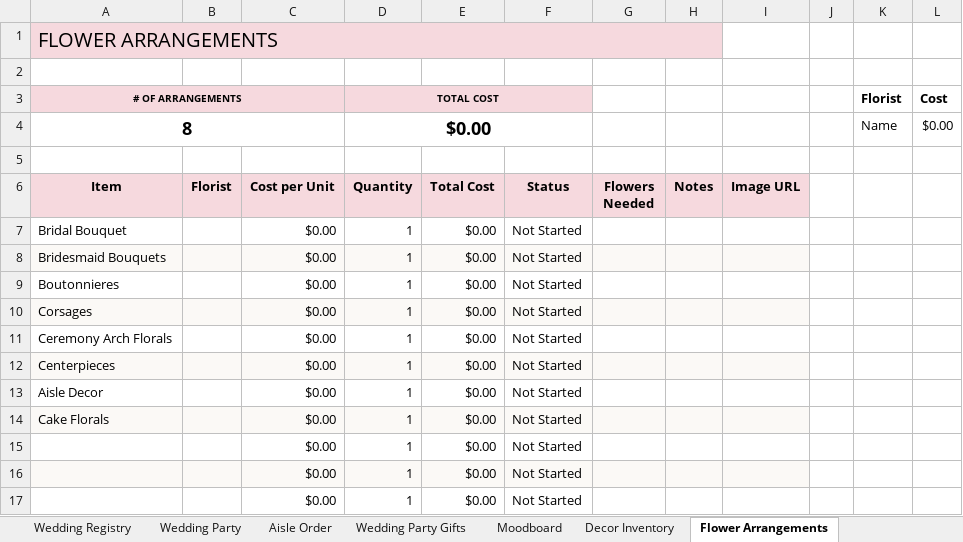
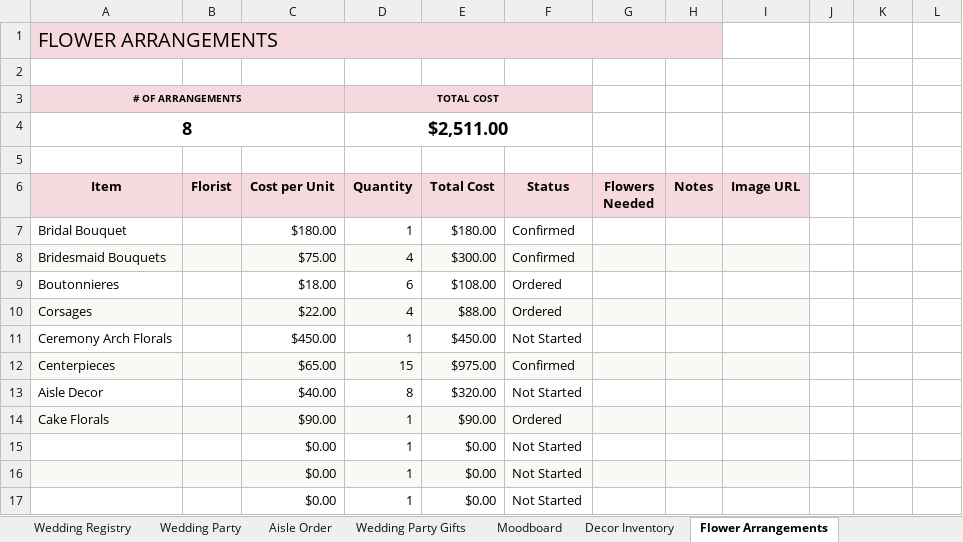
Before and after one commit to ninaportz23-blip/wedding-planner-etsy, an Excel workbook: dist/Wedding-Planner-All-In-One.xlsx, sheet Flower Arrangements, drawn as a sheet; only a part is shown; values as stored, in another font and other column widths than the file's, no borders; charts and pictures and conditional formats not drawn; removed rows and columns are numbered as before the commit, all else as after; the diff names each change by its address in the sheet, - before the commit and + after, or states it on an @@ line.

```diff
--- a/dist/Wedding-Planner-All-In-One.xlsx (sheet Flower Arrangements)
+++ b/dist/Wedding-Planner-All-In-One.xlsx (sheet Flower Arrangements)
-K3: Florist
+K3: (empty)
-L3: Cost
+L3: (empty)
-row 4: 8 |  |  | $0.00 |  |  |  |  |  |  | Name | $0.00
+row 4: 8 |  |  | $2,511.00
-C7 (Cost per Unit): $0.00
+C7 (Cost per Unit): $180.00
-E7 (Total Cost): $0.00
+E7 (Total Cost): $180.00
-F7 (Status): Not Started
+F7 (Status): Confirmed
-row 8: Bridesmaid Bouquets |  | $0.00 | 1 | $0.00 | Not Started
-row 9: Boutonnieres |  | $0.00 | 1 | $0.00 | Not Started
-row 10: Corsages |  | $0.00 | 1 | $0.00 | Not Started
+row 8: Bridesmaid Bouquets |  | $75.00 | 4 | $300.00 | Confirmed
+row 9: Boutonnieres |  | $18.00 | 6 | $108.00 | Ordered
+row 10: Corsages |  | $22.00 | 4 | $88.00 | Ordered
-C11 (Cost per Unit): $0.00
+C11 (Cost per Unit): $450.00
-E11 (Total Cost): $0.00
+E11 (Total Cost): $450.00
-row 12: Centerpieces |  | $0.00 | 1 | $0.00 | Not Started
+row 12: Centerpieces |  | $65.00 | 15 | $975.00 | Confirmed
-C13 (Cost per Unit): $0.00
+C13 (Cost per Unit): $40.00
-D13 (Quantity): 1
+D13 (Quantity): 8
-E13 (Total Cost): $0.00
+E13 (Total Cost): $320.00
-C14 (Cost per Unit): $0.00
+C14 (Cost per Unit): $90.00
-E14 (Total Cost): $0.00
+E14 (Total Cost): $90.00
-F14 (Status): Not Started
+F14 (Status): Ordered
```
Also changed, not shown: sheet Stationery Checklist, sheet Decor Inventory, sheet Food and Drinks, sheet Guest List, sheet Save the Date, sheet Vendor Selection, 1 more sheet, formulas that keep their value, charts or pictures, 28 other files.
